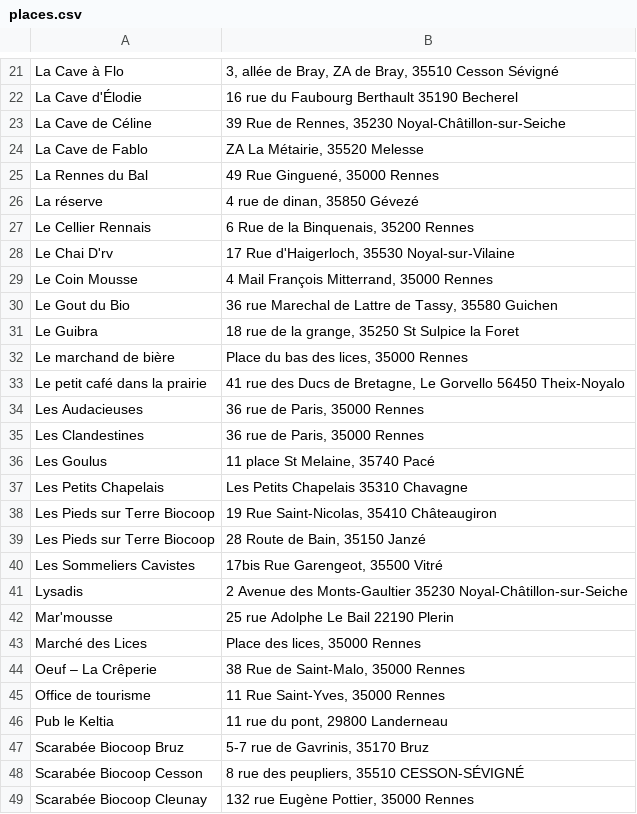
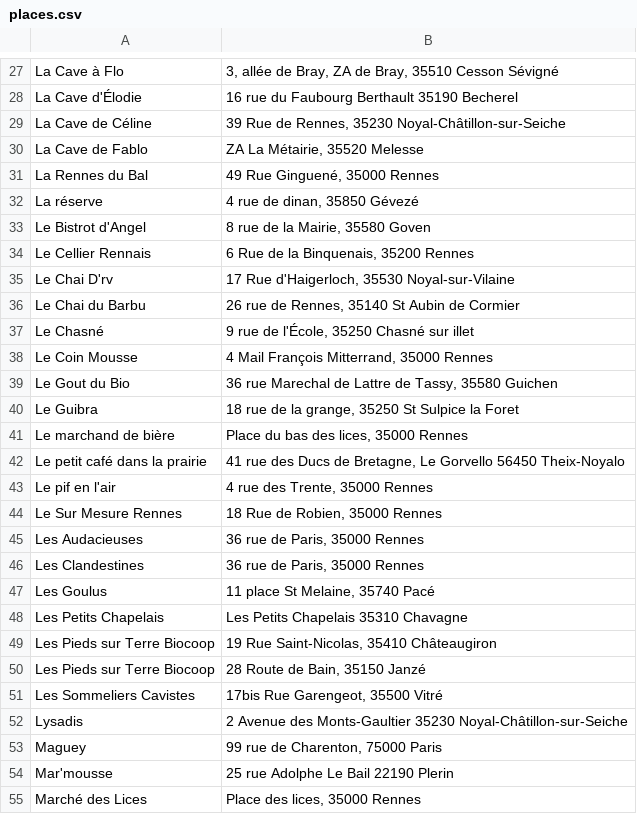
Before and after one commit to vieuxsinge/website, a CSV file: content/assets/dataviz/points-de-vente/places.csv, drawn as a sheet; only a part is shown, gaps mark what is left out; the shorter side is filled out with more unchanged rows; the diff covers the shown part only; the diff names each change by its address in the sheet, - before the commit and + after, or states it on an @@ line.

```diff
--- a/content/assets/dataviz/points-de-vente/places.csv
+++ b/content/assets/dataviz/points-de-vente/places.csv
+row 33: Le Bistrot d'Angel | 8 rue de la Mairie, 35580 Goven
+row 36: Le Chai du Barbu | 26 rue de Rennes, 35140 St Aubin de Cormier
+row 37: Le Chasné | 9 rue de l'École, 35250 Chasné sur illet
+row 43: Le pif en l'air | 4 rue des Trente, 35000 Rennes
+row 44: Le Sur Mesure Rennes | 18 Rue de Robien, 35000 Rennes
+row 53: Maguey | 99 rue de Charenton, 75000 Paris
```
Also changed, not shown: 10 added rows and 2 removed rows elsewhere in this file, 1 other file.
